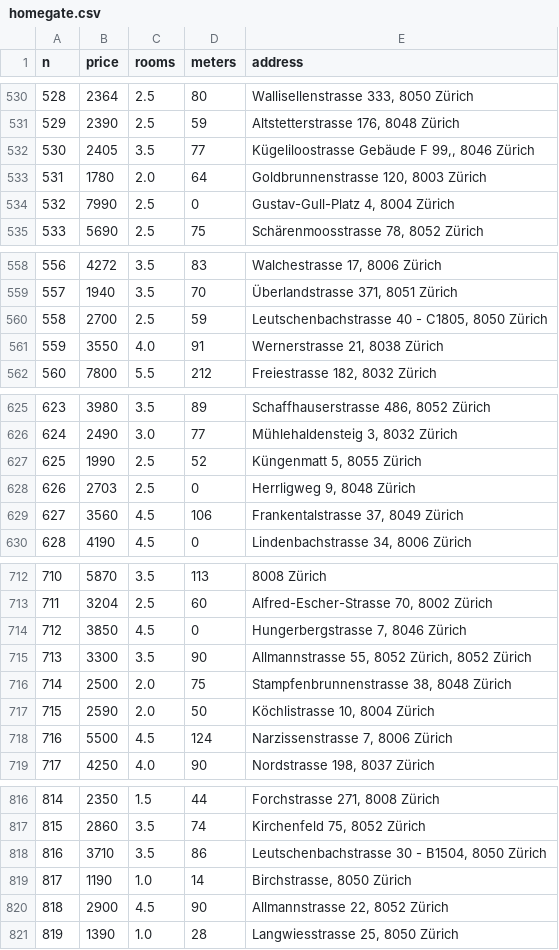
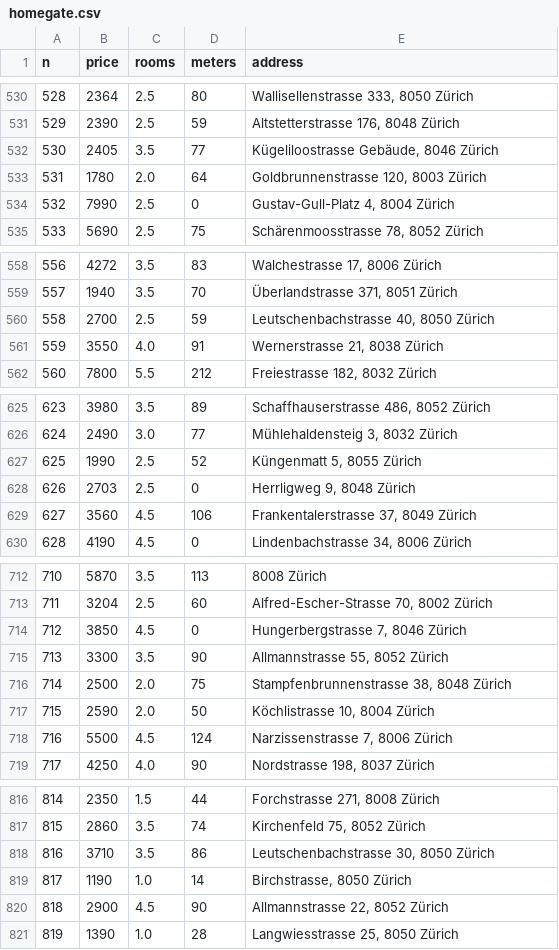
Before and after one commit to EugenioBarbieriViale/Apt-Zuecher, a CSV file: data/homegate.csv, drawn as a sheet; only a part is shown, gaps mark what is left out; the diff covers the shown part only.

```diff
--- a/data/homegate.csv
+++ b/data/homegate.csv
@@ -531,3 +531,3 @@ n,price,rooms,meters,address
 529,2390,2.5,59,"Altstetterstrasse 176, 8048 Zürich"
-530,2405,3.5,77,"Kügeliloostrasse Gebäude F 99,, 8046 Zürich"
+530,2405,3.5,77,"Kügeliloostrasse Gebäude, 8046 Zürich"
 531,1780,2.0,64,"Goldbrunnenstrasse 120, 8003 Zürich"
@@ -559,3 +559,3 @@ n,price,rooms,meters,address
 557,1940,3.5,70,"Überlandstrasse 371, 8051 Zürich"
-558,2700,2.5,59,"Leutschenbachstrasse 40 - C1805, 8050 Zürich"
+558,2700,2.5,59,"Leutschenbachstrasse 40, 8050 Zürich"
 559,3550,4.0,91,"Wernerstrasse 21, 8038 Zürich"
@@ -628,3 +628,3 @@ n,price,rooms,meters,address
 626,2703,2.5,0,"Herrligweg 9, 8048 Zürich"
-627,3560,4.5,106,"Frankentalstrasse 37, 8049 Zürich"
+627,3560,4.5,106,"Frankentalerstrasse 37, 8049 Zürich"
 628,4190,4.5,0,"Lindenbachstrasse 34, 8006 Zürich"
@@ -714,3 +714,3 @@ n,price,rooms,meters,address
 712,3850,4.5,0,"Hungerbergstrasse 7, 8046 Zürich"
-713,3300,3.5,90,"Allmannstrasse 55, 8052 Zürich, 8052 Zürich"
+713,3300,3.5,90,"Allmannstrasse 55, 8052 Zürich"
 714,2500,2.0,75,"Stampfenbrunnenstrasse 38, 8048 Zürich"
@@ -817,3 +817,3 @@ n,price,rooms,meters,address
 815,2860,3.5,74,"Kirchenfeld 75, 8052 Zürich"
-816,3710,3.5,86,"Leutschenbachstrasse 30 - B1504, 8050 Zürich"
+816,3710,3.5,86,"Leutschenbachstrasse 30, 8050 Zürich"
 817,1190,1.0,14,"Birchstrasse, 8050 Zürich"
```
Also changed, not shown: 11 edited cells elsewhere in this file, 5 other files.
